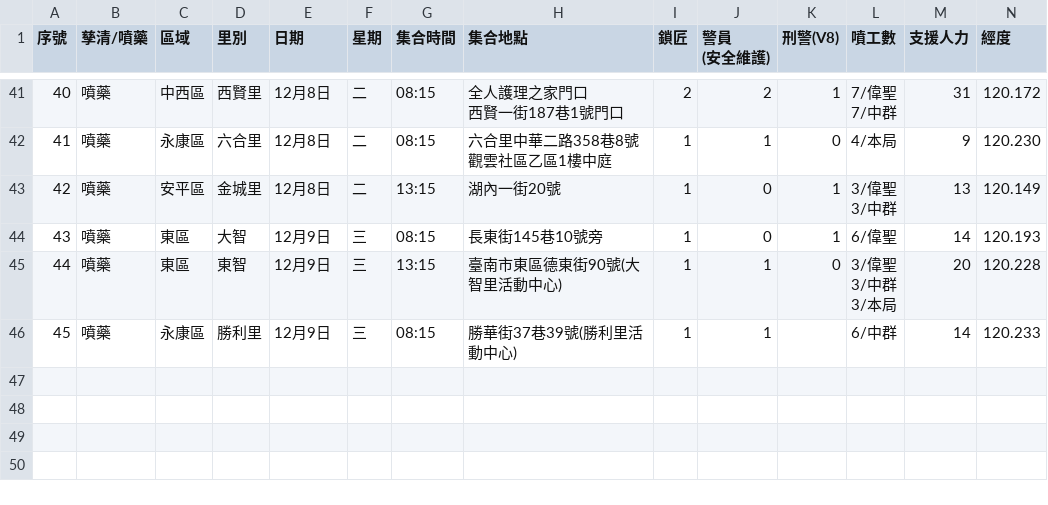
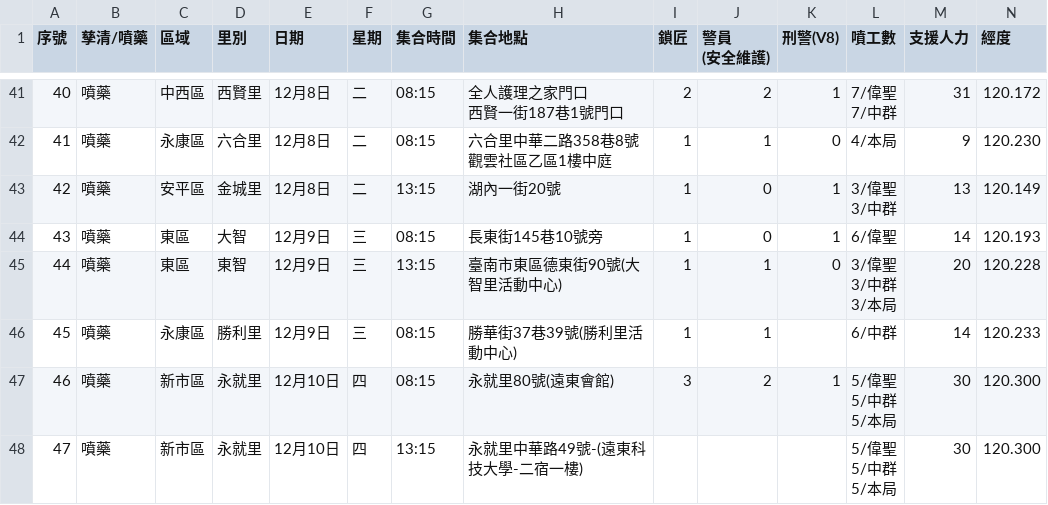
Before and after one commit to kiang/TainanDengueMap, a CSV file: chemical/raw/201512.csv, drawn as a sheet; only a part is shown, gaps mark what is left out; rows hold the shown columns only; ↵ is a line break in a cell; the diff names each change by its address in the sheet, - before the commit and + after, or states it on an @@ line.

```diff
--- a/chemical/raw/201512.csv
+++ b/chemical/raw/201512.csv
+row 47: 46 | 噴藥 | 新市區 | 永就里 | 12月10日 | 四 | 08:15 | 永就里80號(遠東會館) | 3 | 2 | 1 | 5/偉聖 ↵ 5/中群 ↵ 5/本局 | 30 | 120.300
+row 48: 47 | 噴藥 | 新市區 | 永就里 | 12月10日 | 四 | 13:15 | 永就里中華路49號-(遠東科技大學-二宿一樓) |  |  |  | 5/偉聖 ↵ 5/中群 ↵ 5/本局 | 30 | 120.300
```
Also changed, not shown: 5 other files.
